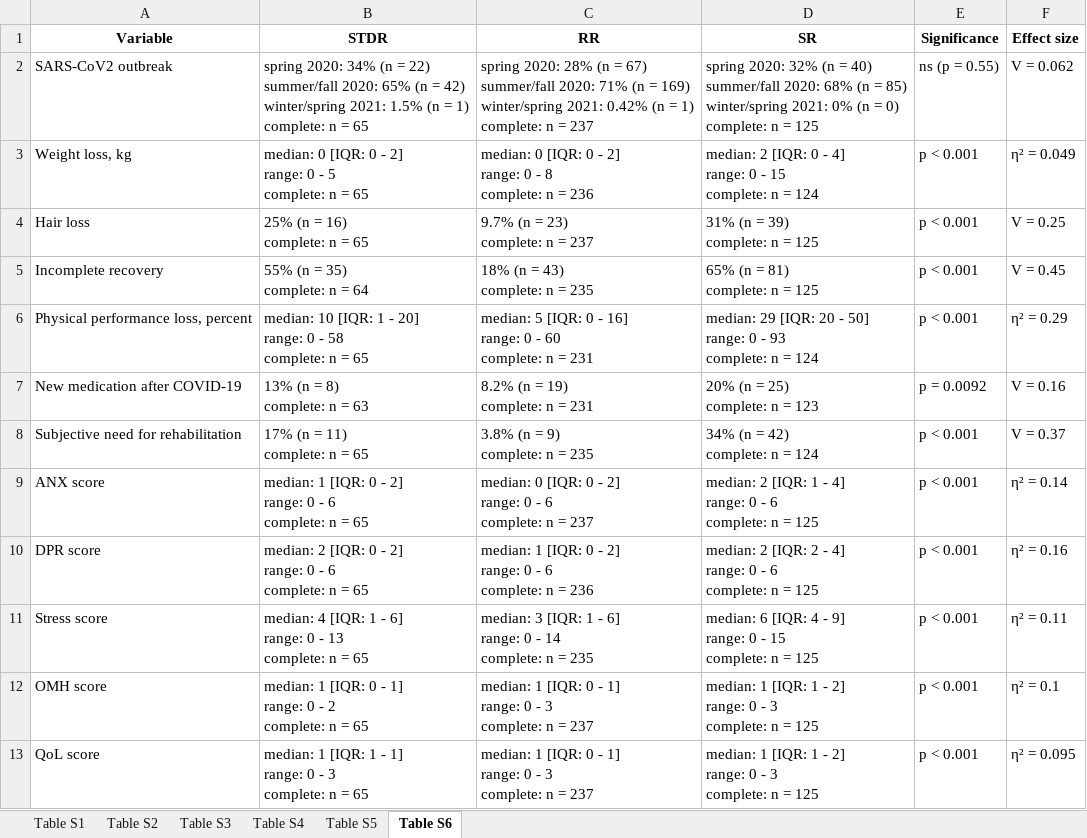
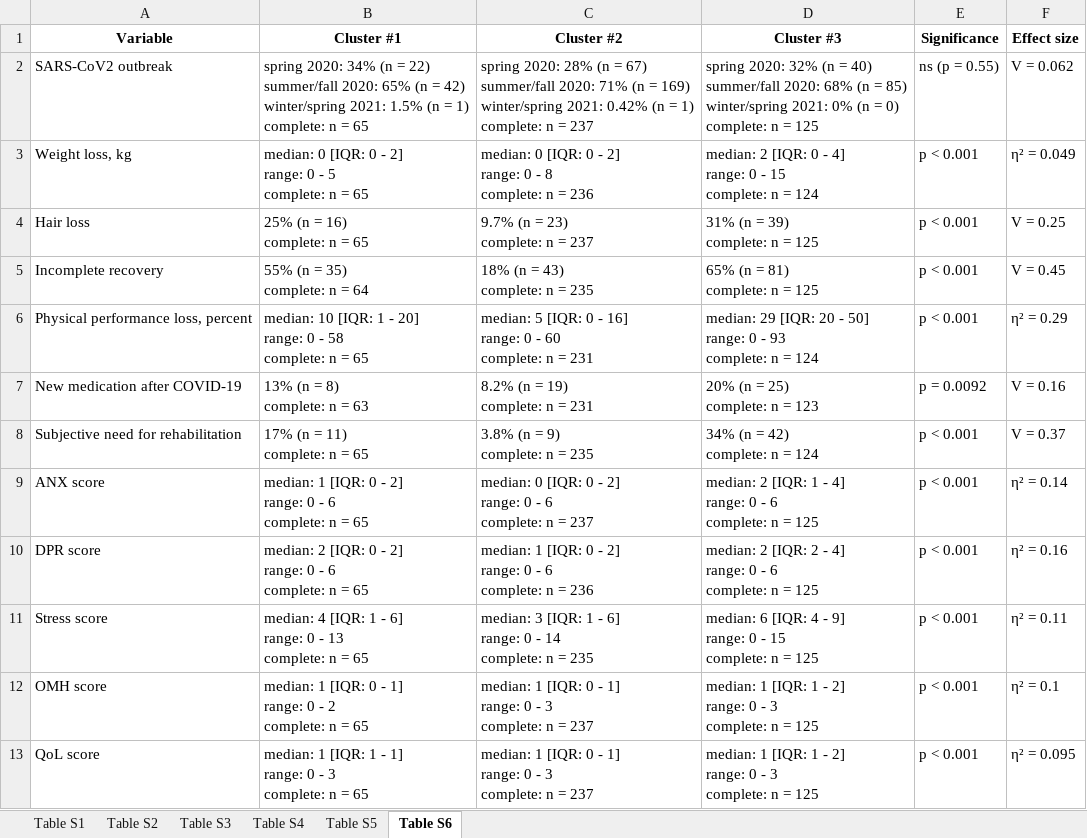
Before and after one commit to PiotrTymoszuk/hyposmia_analysis_pipeline, an Excel workbook: paper/supplementary_tables.xlsx, sheet Table S6, drawn as a sheet; values as stored, in another font and other column widths than the file's, no borders; the diff names each change by its address in the sheet, - before the commit and + after, or states it on an @@ line.

```diff
--- a/paper/supplementary_tables.xlsx (sheet Table S6)
+++ b/paper/supplementary_tables.xlsx (sheet Table S6)
-B1: STDR
+B1: Cluster #1
-C1: RR
+C1: Cluster #2
-D1: SR
+D1: Cluster #3
```
Also changed, not shown: sheet Table S5, sheet Table S4, sheet Table S3, sheet Table S1, sheet Table S2, paper/tables.xlsx, 25 other files.
